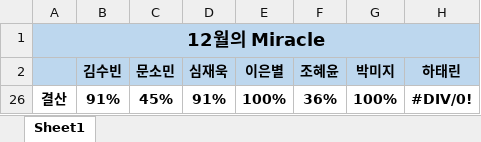
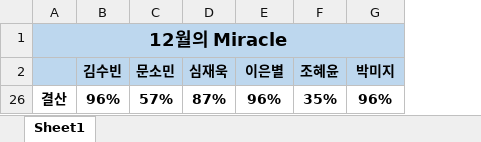
Before and after one commit to jandifarm/miracle-morning, an Excel workbook: 12월/12월의 Miracle.xlsx, sheet Sheet1, drawn as a sheet; values as stored, in another font and other column widths than the file's, no borders; removed rows and columns are numbered as before the commit, all else as after; the diff names each change by its address in the sheet, - before the commit and + after, or states it on an @@ line.

```diff
--- a/12월/12월의 Miracle.xlsx (sheet Sheet1)
+++ b/12월/12월의 Miracle.xlsx (sheet Sheet1)
-column H (하태린), empty
-row 26: 결산 | 91% | 45% | 91% | 100% | 36% | 100% | #DIV/0!
+row 26: 결산 | 96% | 57% | 87% | 96% | 35% | 96%
```
Also changed, not shown: hidden cells, 1 other file.
